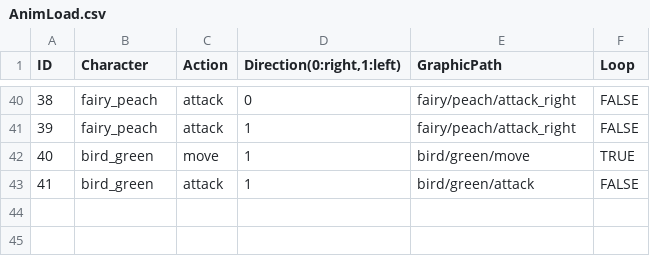
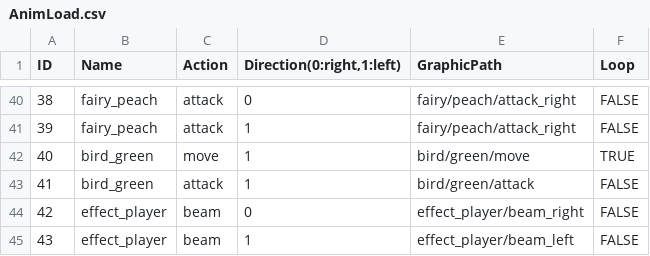
Before and after one commit to WatabeAYumi1018/Palloon, a CSV file: ManagedDxlGame/csv/AnimLoad.csv, drawn as a sheet; only a part is shown, gaps mark what is left out; the diff names each change by its address in the sheet, - before the commit and + after, or states it on an @@ line.

```diff
--- a/ManagedDxlGame/csv/AnimLoad.csv
+++ b/ManagedDxlGame/csv/AnimLoad.csv
-B1: Character
+B1: Name
+row 44: 42 | effect_player | beam | 0 | effect_player/beam_right | FALSE
+row 45: 43 | effect_player | beam | 1 | effect_player/beam_left | FALSE
```
Also changed, not shown: 29 other files.
